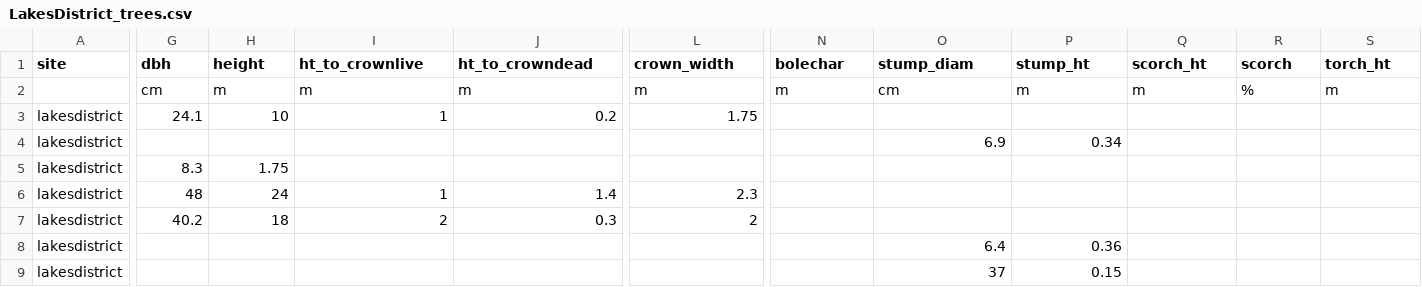
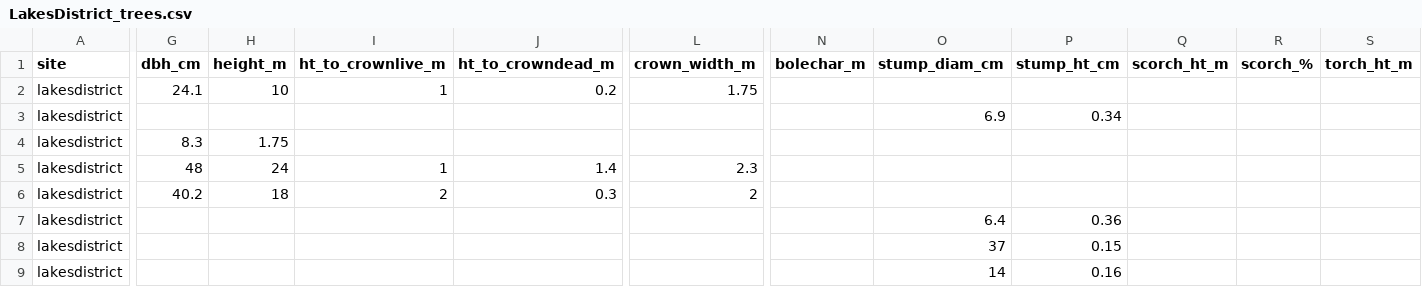
Before and after one commit to agrupenhoff/RX_Fire_Monitoring, a CSV file: Lakes_District/data/raw/LakesDistrict_trees.csv, drawn as a sheet; only a part is shown, gaps mark what is left out; the shorter side is filled out with more unchanged rows; rows hold the shown columns only; the diff covers the shown part only; the diff names each change by its address in the sheet, - before the commit and + after, or states it on an @@ line.

```diff
--- a/Lakes_District/data/raw/LakesDistrict_trees.csv
+++ b/Lakes_District/data/raw/LakesDistrict_trees.csv
-G1: dbh
+G1: dbh_cm
-H1: height
+H1: height_m
-I1: ht_to_crownlive
+I1: ht_to_crownlive_m
-J1: ht_to_crowndead
+J1: ht_to_crowndead_m
-L1: crown_width
+L1: crown_width_m
-N1: bolechar
+N1: bolechar_m
-O1: stump_diam
+O1: stump_diam_cm
-P1: stump_ht
+P1: stump_ht_cm
-Q1: scorch_ht
+Q1: scorch_ht_m
-R1: scorch
+R1: scorch_%
-S1: torch_ht
+S1: torch_ht_m
-row 2:  | cm | m | m | m | m | m | cm | m | m | % | m
```
Also changed, not shown: 1 edited cell elsewhere in this file, Sly_Park/data/raw/SlyPark_Trees.csv, Sly_Park/data/raw/SlyPark_basalarea.csv, 20 other files.
